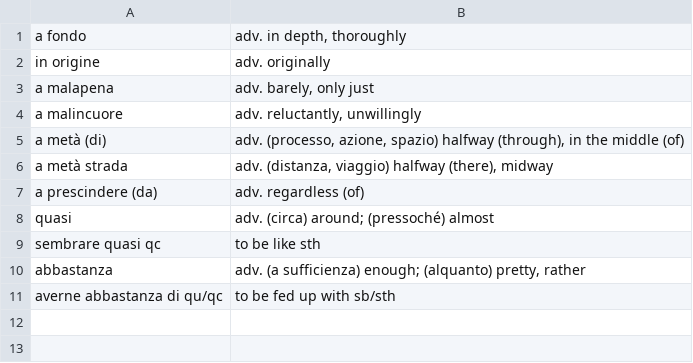
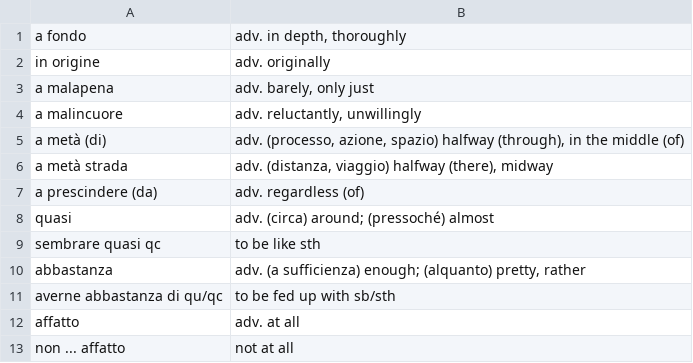
Before and after one commit to devinmiller/italian, a CSV file: flashcards/italian-adverbs.csv, drawn as a sheet; the diff names each change by its address in the sheet, - before the commit and + after, or states it on an @@ line.

```diff
--- a/flashcards/italian-adverbs.csv
+++ b/flashcards/italian-adverbs.csv
+row 12: affatto | adv. at all
+row 13: non ... affatto | not at all
```
Also changed, not shown: flashcards/italian-adjectives.csv, flashcards/italian-nouns.csv, 1 other file.
